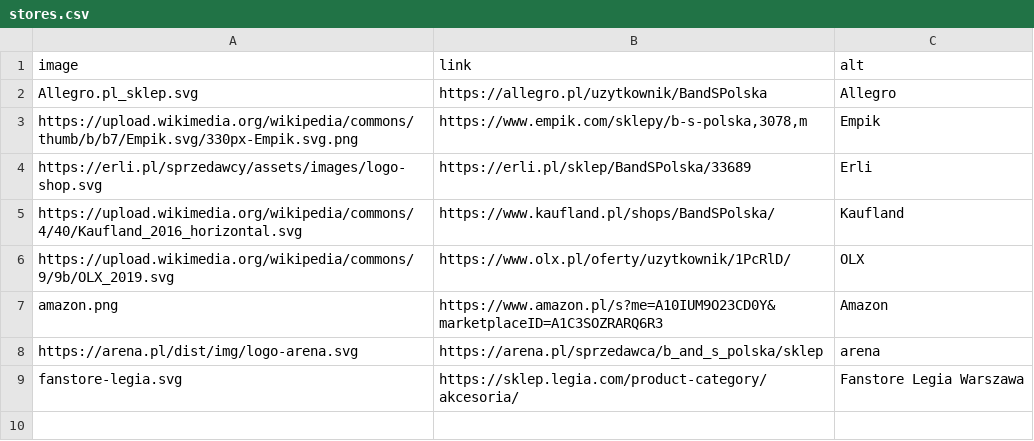
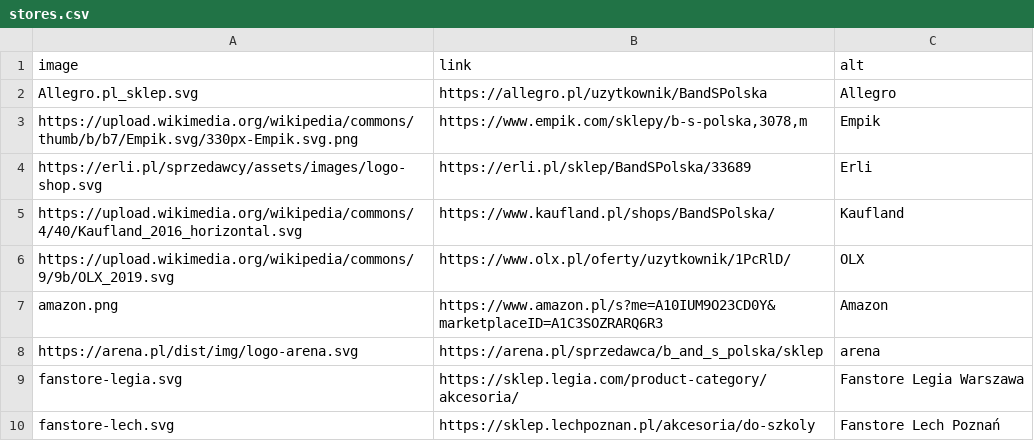
Before and after one commit to B2azil/WebPage-TryBSPOL, a CSV file: main/csv/stores.csv, drawn as a sheet.

```diff
--- a/main/csv/stores.csv
+++ b/main/csv/stores.csv
@@ -9 +9,2 @@ https://arena.pl/dist/img/logo-arena.svg;https://arena.pl/sprzedawca/b_and_s_pol
 fanstore-legia.svg;https://sklep.legia.com/product-category/akcesoria/;Fanstore Legia Warszawa
+fanstore-lech.svg;https://sklep.lechpoznan.pl/akcesoria/do-szkoly;Fanstore Lech Poznań
```
Also changed, not shown: brand/brand_lech-poznan.csv, 2 other files.
